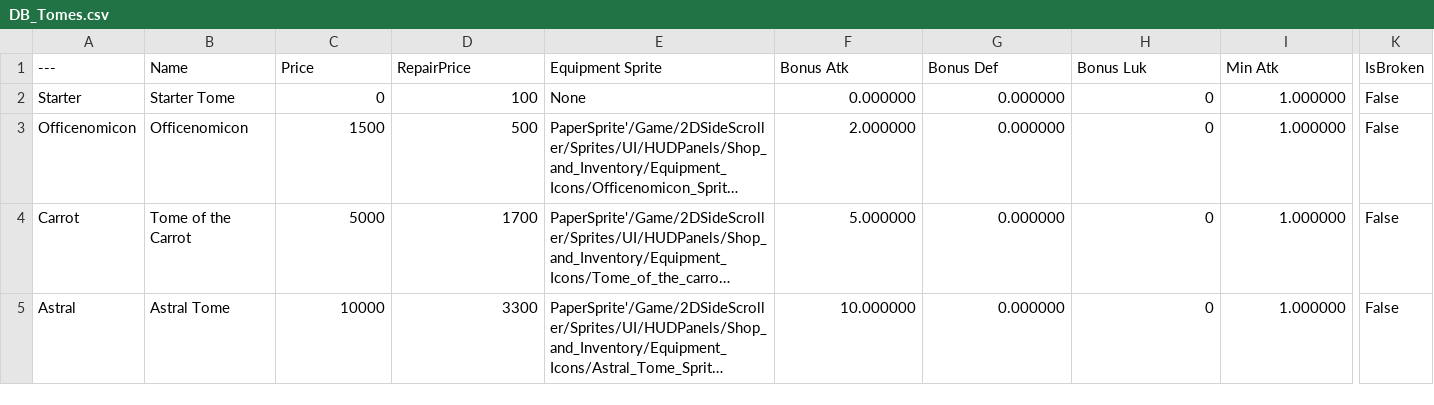
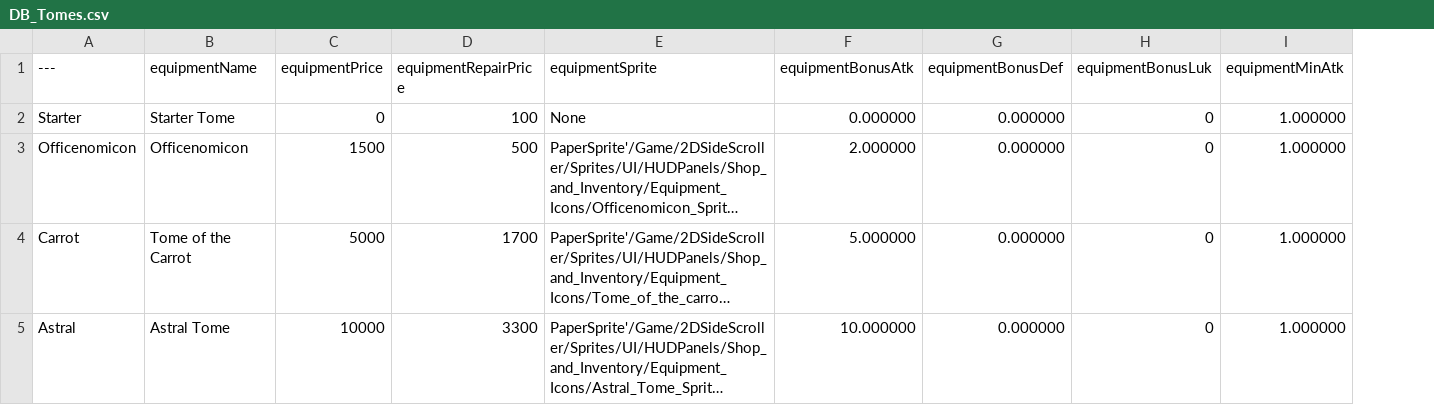
Before and after one commit to ArthurKyleEstuar/Debteria-SHIT, a CSV file: Content/DataTables/DB_Tomes.csv, drawn as a sheet; only a part is shown, gaps mark what is left out; long unchanged cells end in …; the diff covers the shown part only; the diff names each change by its address in the sheet, - before the commit and + after, or states it on an @@ line.

```diff
--- a/Content/DataTables/DB_Tomes.csv
+++ b/Content/DataTables/DB_Tomes.csv
-column K (IsBroken), rows 2-5: all False
-B1: Name
+B1: equipmentName
-C1: Price
+C1: equipmentPrice
-D1: RepairPrice
+D1: equipmentRepairPrice
-E1: Equipment Sprite
+E1: equipmentSprite
-F1: Bonus Atk
+F1: equipmentBonusAtk
-G1: Bonus Def
+G1: equipmentBonusDef
-H1: Bonus Luk
+H1: equipmentBonusLuk
-I1: Min Atk
+I1: equipmentMinAtk
```
Also changed, not shown: 4 edited cells elsewhere in this file, Content/DataTables/DB_Enemies.csv, Content/DataTables/DB_Items.csv, 9 other files.
